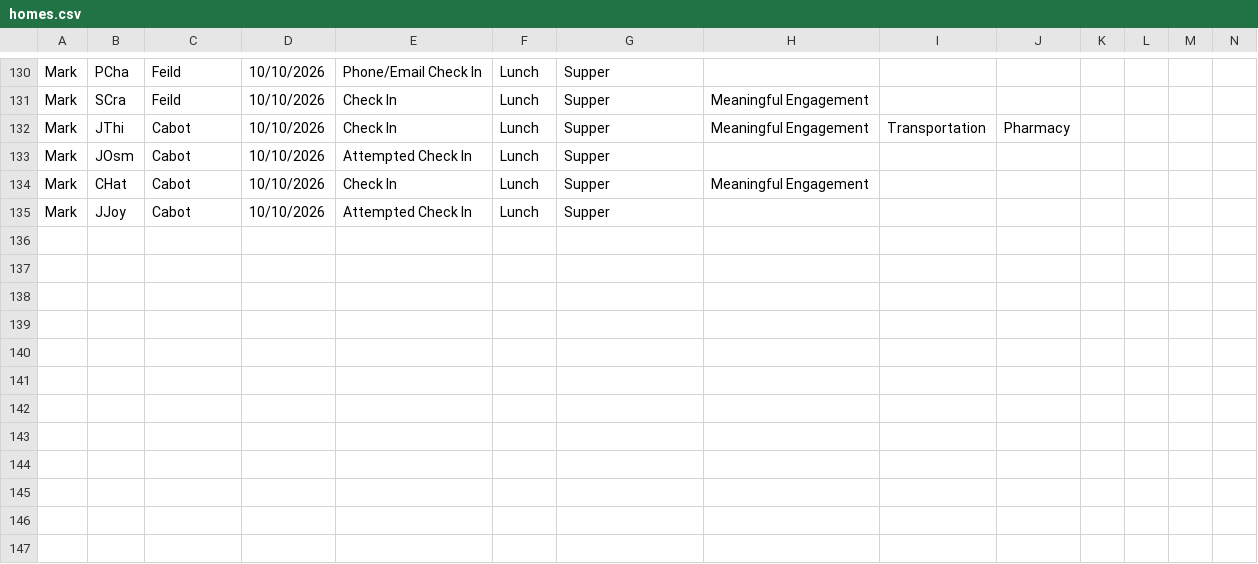
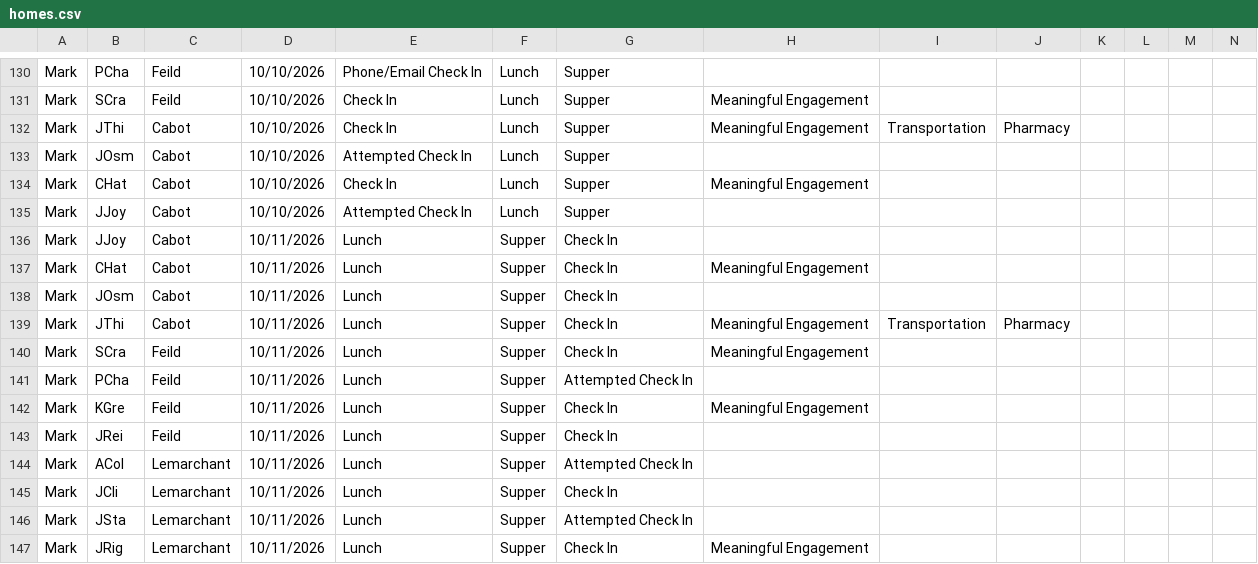
Before and after one commit to rcahill-code/homes-live, a CSV file: data/homes.csv, drawn as a sheet; only a part is shown, gaps mark what is left out; rows hold the shown columns only; the diff names each change by its address in the sheet, - before the commit and + after, or states it on an @@ line.

```diff
--- a/data/homes.csv
+++ b/data/homes.csv
+row 136: Mark | JJoy | Cabot | 10/11/2026 | Lunch | Supper | Check In
+row 137: Mark | CHat | Cabot | 10/11/2026 | Lunch | Supper | Check In | Meaningful Engagement
+row 138: Mark | JOsm | Cabot | 10/11/2026 | Lunch | Supper | Check In
+row 139: Mark | JThi | Cabot | 10/11/2026 | Lunch | Supper | Check In | Meaningful Engagement | Transportation | Pharmacy
+row 140: Mark | SCra | Feild | 10/11/2026 | Lunch | Supper | Check In | Meaningful Engagement
+row 141: Mark | PCha | Feild | 10/11/2026 | Lunch | Supper | Attempted Check In
+row 142: Mark | KGre | Feild | 10/11/2026 | Lunch | Supper | Check In | Meaningful Engagement
+row 143: Mark | JRei | Feild | 10/11/2026 | Lunch | Supper | Check In
+row 144: Mark | ACol | Lemarchant | 10/11/2026 | Lunch | Supper | Attempted Check In
+row 145: Mark | JCli | Lemarchant | 10/11/2026 | Lunch | Supper | Check In
+row 146: Mark | JSta | Lemarchant | 10/11/2026 | Lunch | Supper | Attempted Check In
+row 147: Mark | JRig | Lemarchant | 10/11/2026 | Lunch | Supper | Check In | Meaningful Engagement
```
